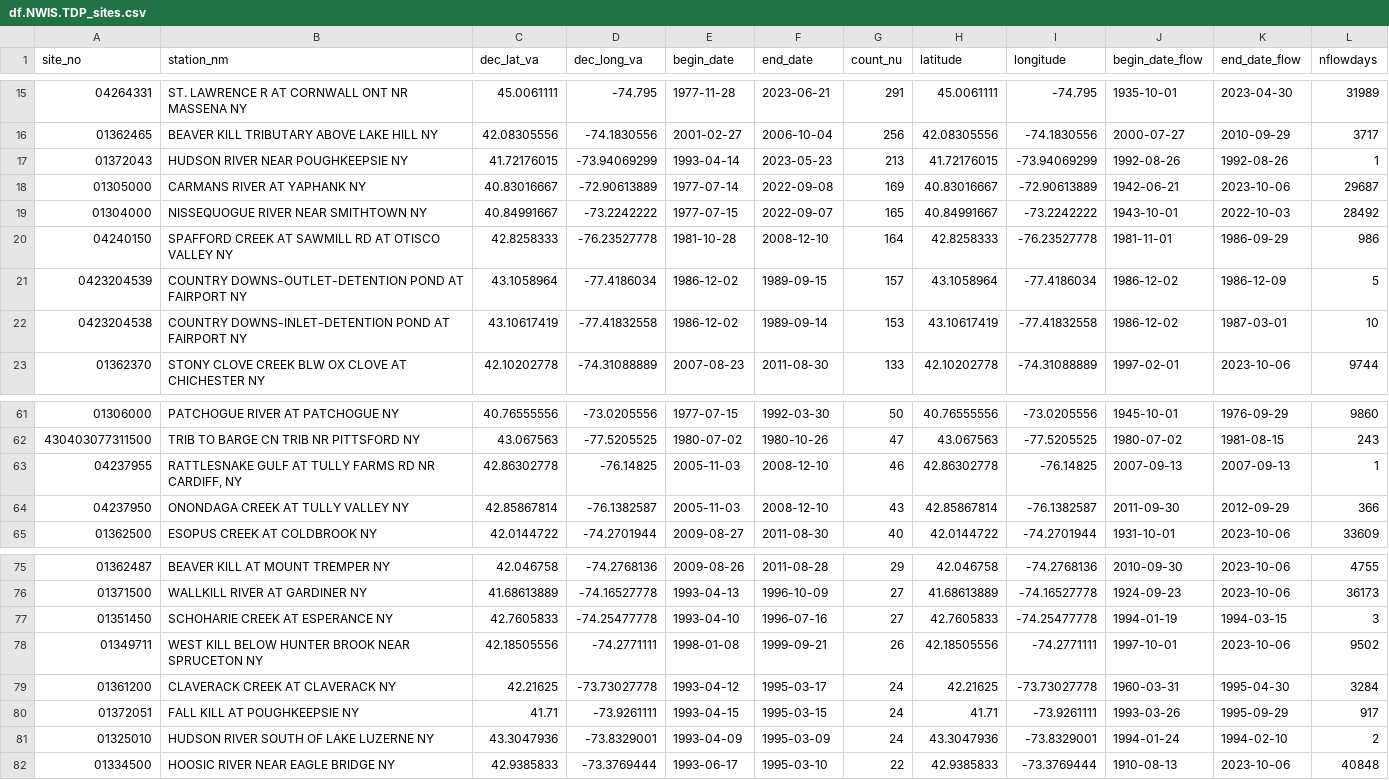
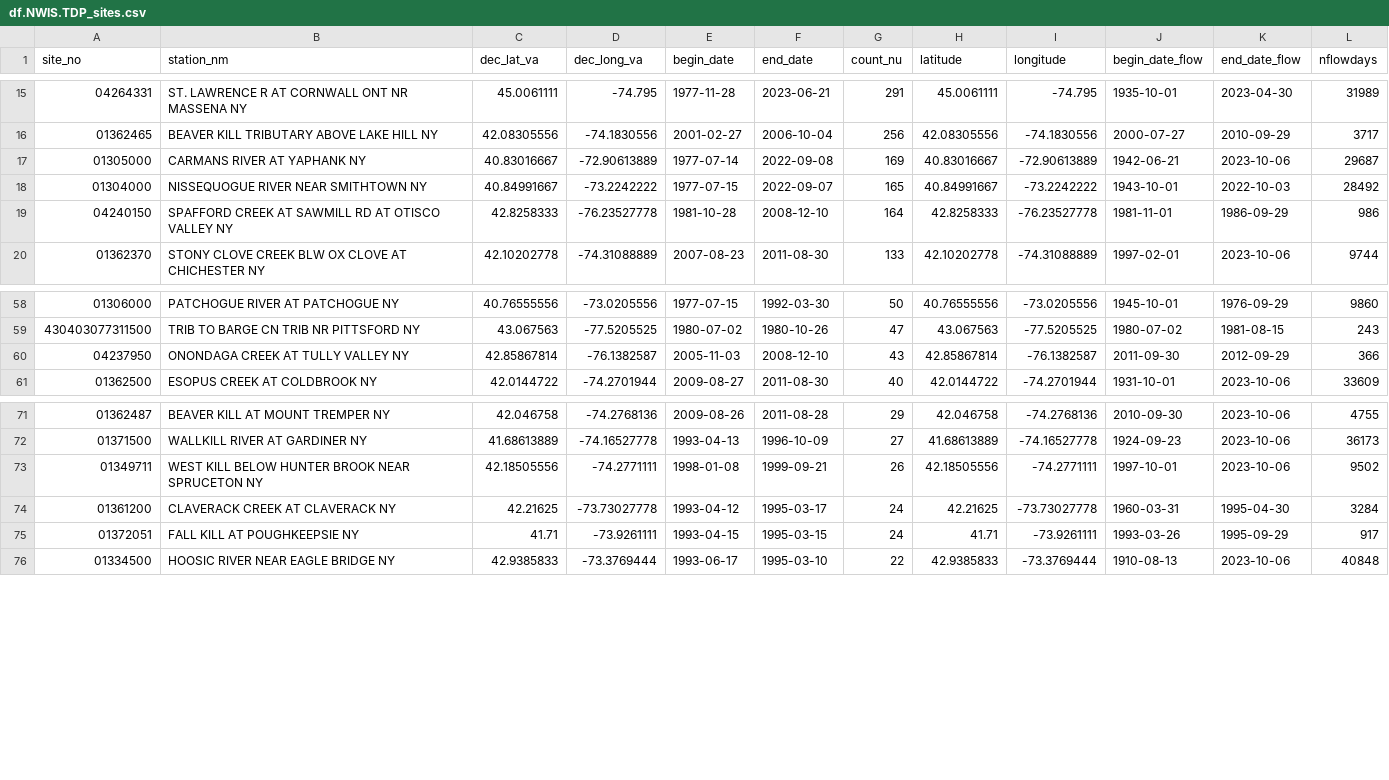
Before and after one commit to raruggie/CQ, a CSV file: Raw_Data/df.NWIS.TDP_sites.csv, drawn as a sheet; only a part is shown, gaps mark what is left out; the diff names each change by its address in the sheet, - before the commit and + after, or states it on an @@ line.

```diff
--- a/Raw_Data/df.NWIS.TDP_sites.csv
+++ b/Raw_Data/df.NWIS.TDP_sites.csv
-row 17: 01372043 | HUDSON RIVER NEAR POUGHKEEPSIE NY | 41.72176015 | -73.94069299 | 1993-04-14 | 2023-05-23 | 213 | 41.72176015 | -73.94069299 | 1992-08-26 | 1992-08-26 | 1
-row 21: 0423204539 | COUNTRY DOWNS-OUTLET-DETENTION POND AT FAIRPORT NY | 43.1058964 | -77.4186034 | 1986-12-02 | 1989-09-15 | 157 | 43.1058964 | -77.4186034 | 1986-12-02 | 1986-12-09 | 5
-row 22: 0423204538 | COUNTRY DOWNS-INLET-DETENTION POND AT FAIRPORT NY | 43.10617419 | -77.41832558 | 1986-12-02 | 1989-09-14 | 153 | 43.10617419 | -77.41832558 | 1986-12-02 | 1987-03-01 | 10
-row 63: 04237955 | RATTLESNAKE GULF AT TULLY FARMS RD NR CARDIFF, NY | 42.86302778 | -76.14825 | 2005-11-03 | 2008-12-10 | 46 | 42.86302778 | -76.14825 | 2007-09-13 | 2007-09-13 | 1
-row 77: 01351450 | SCHOHARIE CREEK AT ESPERANCE NY | 42.7605833 | -74.25477778 | 1993-04-10 | 1996-07-16 | 27 | 42.7605833 | -74.25477778 | 1994-01-19 | 1994-03-15 | 3
-row 81: 01325010 | HUDSON RIVER SOUTH OF LAKE LUZERNE NY | 43.3047936 | -73.8329001 | 1993-04-09 | 1995-03-09 | 24 | 43.3047936 | -73.8329001 | 1994-01-24 | 1994-02-10 | 2
```
Also changed, not shown: 3 other files.
